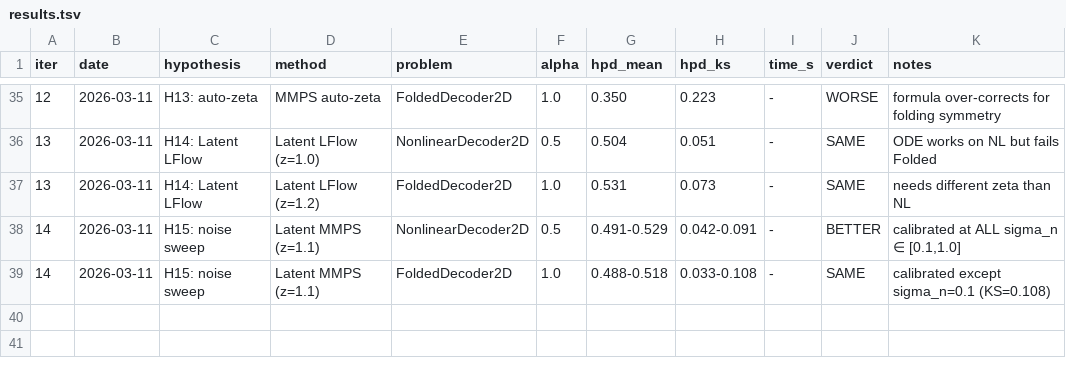
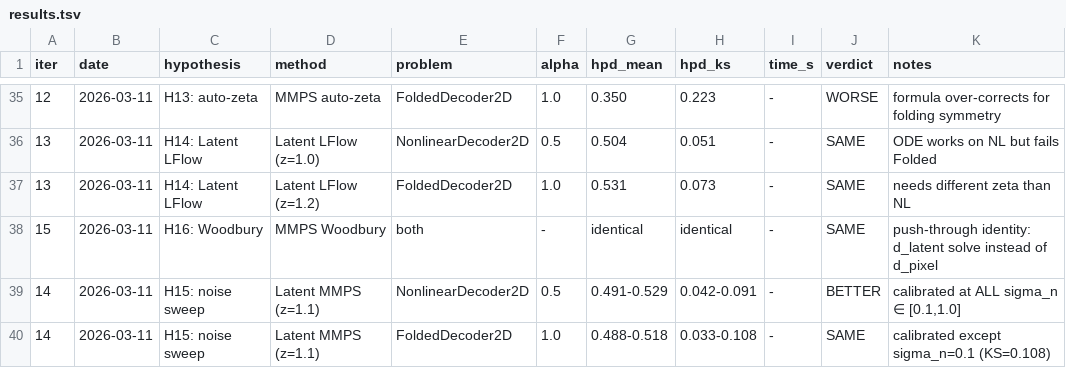
Before and after one commit to EiffL/LatentInverseProblems, a TSV file: results.tsv, drawn as a sheet; only a part is shown, gaps mark what is left out.

```diff
--- a/results.tsv
+++ b/results.tsv
@@ -37,2 +37,3 @@ iter	date	hypothesis	method	problem	alpha	hpd_mean	hpd_ks	time_s	verdict	notes
 13	2026-03-11	H14: Latent LFlow	Latent LFlow (z=1.2)	FoldedDecoder2D	1.0	0.531	0.073	-	SAME	needs different zeta than NL
+15	2026-03-11	H16: Woodbury	MMPS Woodbury	both	-	identical	identical	-	SAME	push-through identity: d_latent solve instead of d_pixel
 14	2026-03-11	H15: noise sweep	Latent MMPS (z=1.1)	NonlinearDecoder2D	0.5	0.491-0.529	0.042-0.091	-	BETTER	calibrated at ALL sigma_n ∈ [0.1,1.0]
```
Also changed, not shown: 3 other files.
